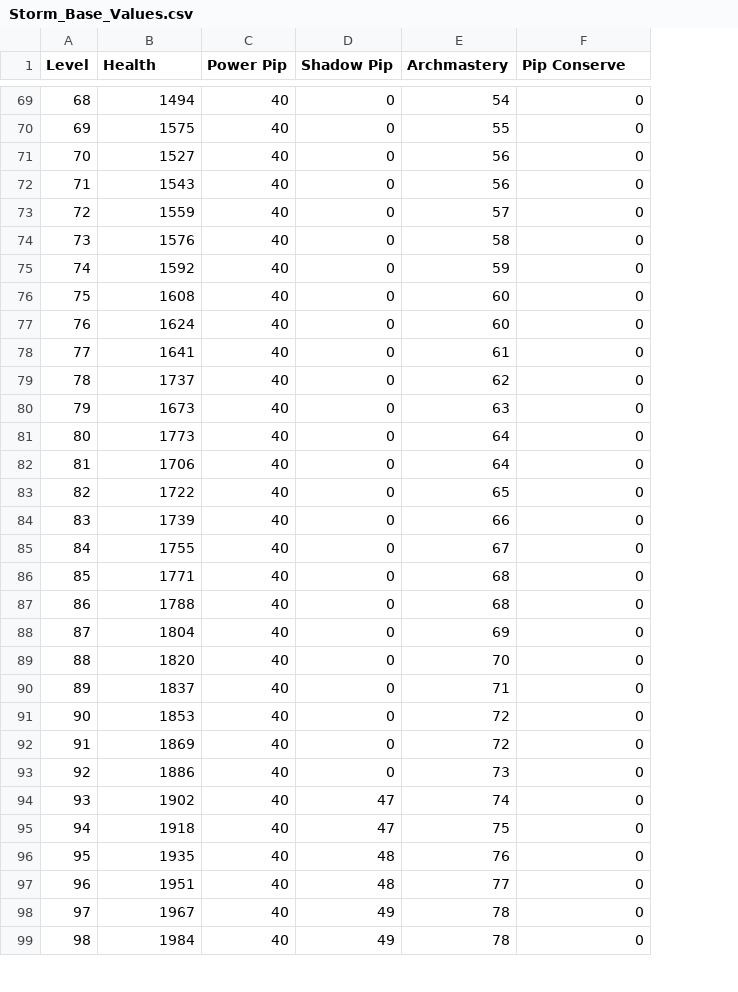
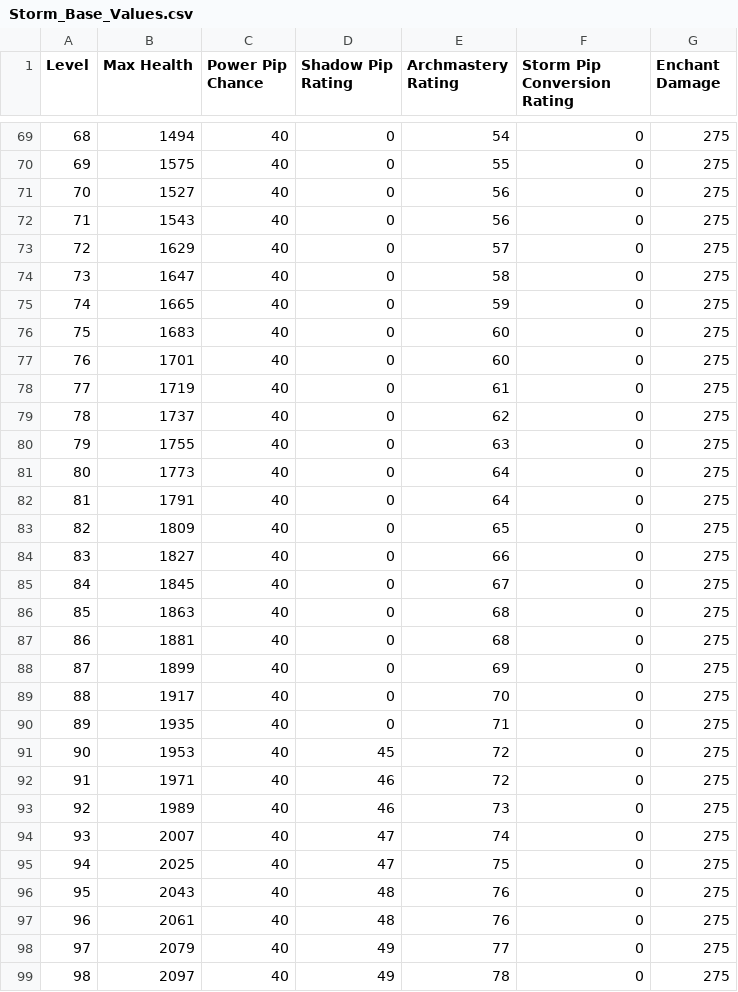
Before and after one commit to Aboele13/CompleteW101Gear, a CSV file: Base_Values/Storm_Base_Values.csv, drawn as a sheet; only a part is shown, gaps mark what is left out; the diff covers the shown part only; the diff names each change by its address in the sheet, - before the commit and + after, or states it on an @@ line.

```diff
--- a/Base_Values/Storm_Base_Values.csv
+++ b/Base_Values/Storm_Base_Values.csv
+column G (Enchant Damage), rows 69-99: all 275
-B1: Health
+B1: Max Health
-C1: Power Pip
+C1: Power Pip Chance
-D1: Shadow Pip
+D1: Shadow Pip Rating
-E1: Archmastery
+E1: Archmastery Rating
-F1: Pip Conserve
+F1: Storm Pip Conversion Rating
-B73 (Max Health): 1559
+B73 (Max Health): 1629
-B74 (Max Health): 1576
+B74 (Max Health): 1647
-B75 (Max Health): 1592
+B75 (Max Health): 1665
-B76 (Max Health): 1608
+B76 (Max Health): 1683
-B77 (Max Health): 1624
+B77 (Max Health): 1701
-B78 (Max Health): 1641
+B78 (Max Health): 1719
-B80 (Max Health): 1673
+B80 (Max Health): 1755
-B82 (Max Health): 1706
+B82 (Max Health): 1791
-B83 (Max Health): 1722
+B83 (Max Health): 1809
-B84 (Max Health): 1739
+B84 (Max Health): 1827
-B85 (Max Health): 1755
+B85 (Max Health): 1845
-B86 (Max Health): 1771
+B86 (Max Health): 1863
-B87 (Max Health): 1788
+B87 (Max Health): 1881
-B88 (Max Health): 1804
+B88 (Max Health): 1899
-B89 (Max Health): 1820
+B89 (Max Health): 1917
-B90 (Max Health): 1837
+B90 (Max Health): 1935
-B91 (Max Health): 1853
+B91 (Max Health): 1953
-D91 (Shadow Pip Rating): 0
+D91 (Shadow Pip Rating): 45
-B92 (Max Health): 1869
+B92 (Max Health): 1971
-D92:D93 (Shadow Pip Rating): 0
+D92:D93 (Shadow Pip Rating): 46
-B93 (Max Health): 1886
+B93 (Max Health): 1989
-B94 (Max Health): 1902
+B94 (Max Health): 2007
-B95 (Max Health): 1918
+B95 (Max Health): 2025
-B96 (Max Health): 1935
+B96 (Max Health): 2043
-B97 (Max Health): 1951
+B97 (Max Health): 2061
-E97 (Archmastery Rating): 77
+E97 (Archmastery Rating): 76
-B98 (Max Health): 1967
+B98 (Max Health): 2079
-E98 (Archmastery Rating): 78
+E98 (Archmastery Rating): 77
-B99 (Max Health): 1984
+B99 (Max Health): 2097
```
Also changed, not shown: 30 edited cells elsewhere in this file, Base_Values/All_Base_Values.csv, Base_Values/Balance_Base_Values.csv, 47 other files.
